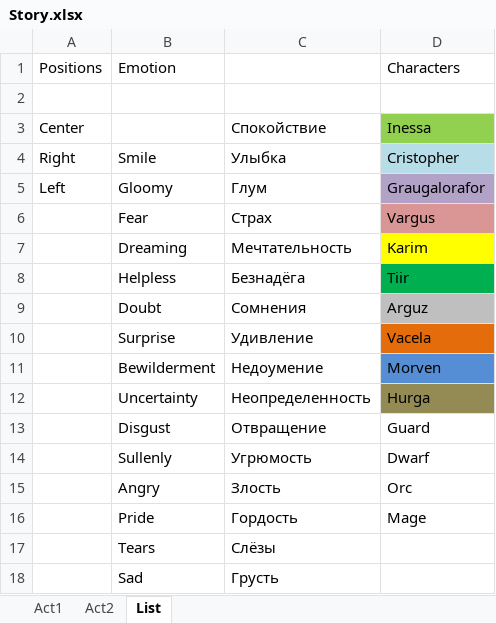
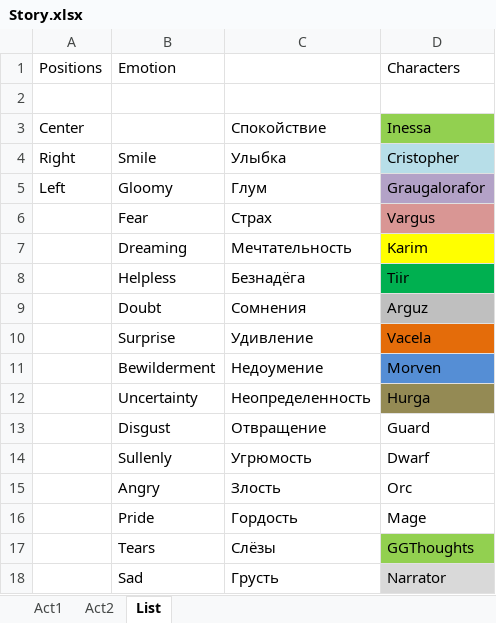
Before and after one commit to Firinor/Novel, an Excel workbook: _Story/Story.xlsx, sheet List, drawn as a sheet; values as stored, in another font and other column widths than the file's, no borders; the diff names each change by its address in the sheet, - before the commit and + after, or states it on an @@ line.

```diff
--- a/_Story/Story.xlsx (sheet List)
+++ b/_Story/Story.xlsx (sheet List)
-D17: (empty)
+D17: GGThoughts
-D17 fill: none
+D17 fill: #92D050
-D18: (empty)
+D18: Narrator
-D18 fill: none
+D18 fill: #D9D9D9
```
Also changed, not shown: sheet Act1, 20 other files.
